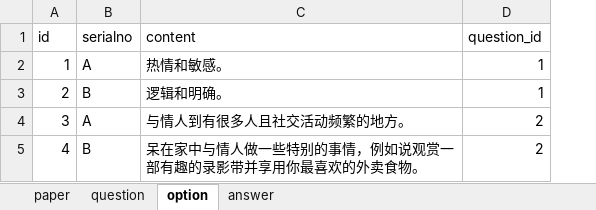
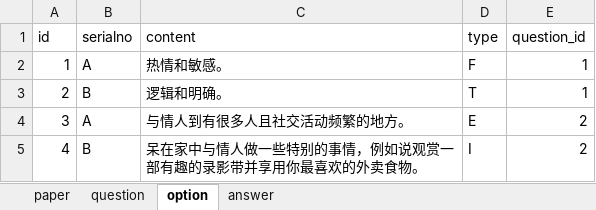
Before and after one commit to leon0098/mbtiweb, an Excel workbook: tool/db/data.xlsx, sheet option, drawn as a sheet; values as stored, in another font and other column widths than the file's, no borders; the diff names each change by its address in the sheet, - before the commit and + after, or states it on an @@ line.

```diff
--- a/tool/db/data.xlsx (sheet option)
+++ b/tool/db/data.xlsx (sheet option)
+column D (type), rows 2-5: F | T | E | I
```
Also changed, not shown: sheet question, 9 other files.
